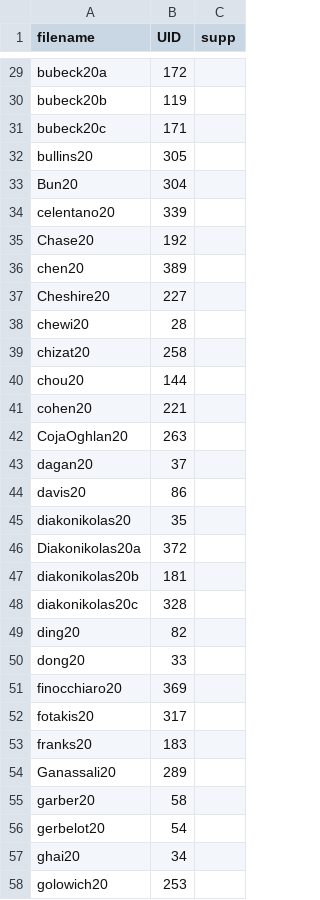
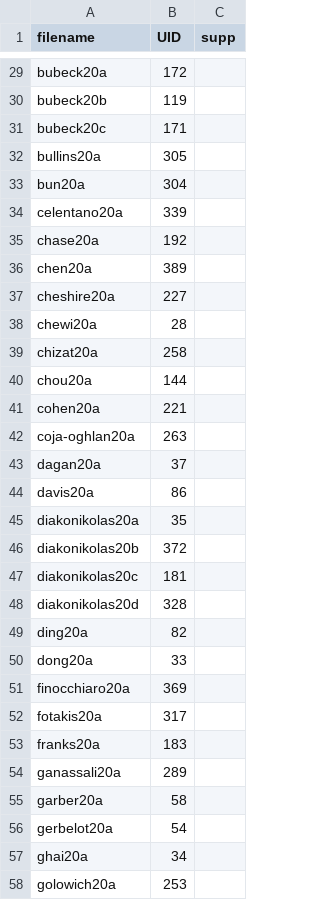
Before and after one commit to bguedj/COLT-2020, a CSV file: sitedata/pdfs.csv, drawn as a sheet; only a part is shown, gaps mark what is left out; the diff covers the shown part only.

```diff
--- a/sitedata/pdfs.csv
+++ b/sitedata/pdfs.csv
@@ -31,28 +31,28 @@ bubeck20b,119,
 bubeck20c,171,
-bullins20,305,
-Bun20,304,
-celentano20,339,
-Chase20,192,
-chen20,389,
-Cheshire20,227,
-chewi20,28,
-chizat20,258,
-chou20,144,
-cohen20,221,
-CojaOghlan20,263,
-dagan20,37,
-davis20,86,
-diakonikolas20,35,
-Diakonikolas20a,372,
-diakonikolas20b,181,
-diakonikolas20c,328,
-ding20,82,
-dong20,33,
-finocchiaro20,369,
-fotakis20,317,
-franks20,183,
-Ganassali20,289,
-garber20,58,
-gerbelot20,54,
-ghai20,34,
-golowich20,253,
+bullins20a,305,
+bun20a,304,
+celentano20a,339,
+chase20a,192,
+chen20a,389,
+cheshire20a,227,
+chewi20a,28,
+chizat20a,258,
+chou20a,144,
+cohen20a,221,
+coja-oghlan20a,263,
+dagan20a,37,
+davis20a,86,
+diakonikolas20a,35,
+diakonikolas20b,372,
+diakonikolas20c,181,
+diakonikolas20d,328,
+ding20a,82,
+dong20a,33,
+finocchiaro20a,369,
+fotakis20a,317,
+franks20a,183,
+ganassali20a,289,
+garber20a,58,
+gerbelot20a,54,
+ghai20a,34,
+golowich20a,253,
```
Also changed, not shown: 1 added row, 1 removed row and 84 edited cells elsewhere in this file, 4 other files.
